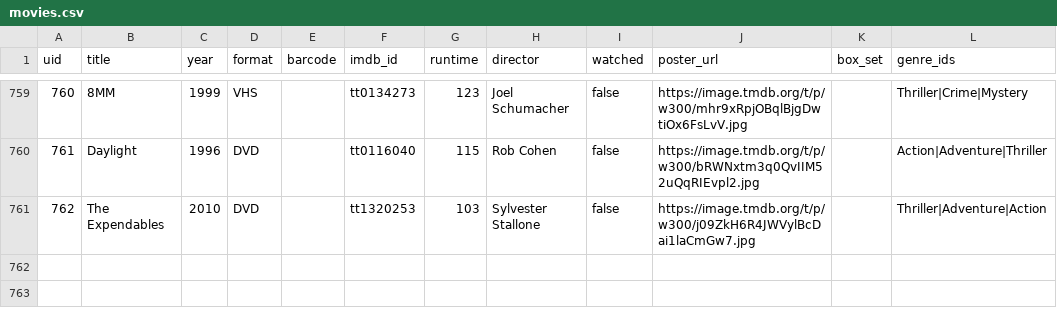
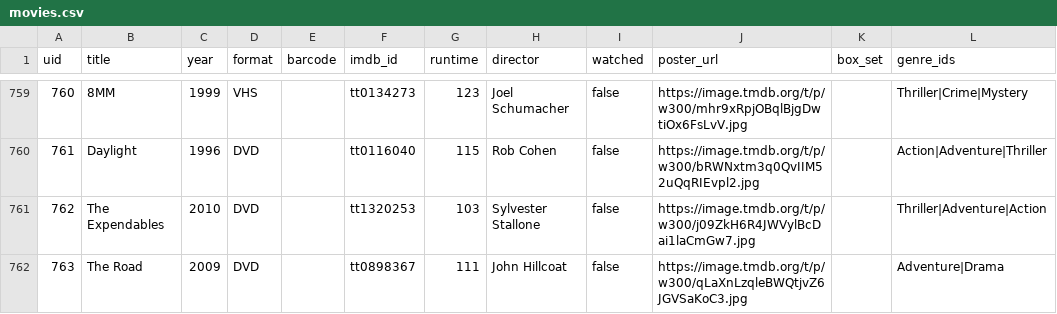
Before and after one commit to wonderdk/BeKindRewind, a CSV file: movies.csv, drawn as a sheet; only a part is shown, gaps mark what is left out; the diff names each change by its address in the sheet, - before the commit and + after, or states it on an @@ line.

Commit message:
Add: The Road

```diff
--- a/movies.csv
+++ b/movies.csv
+row 762: 763 | The Road | 2009 | DVD |  | tt0898367 | 111 | John Hillcoat | false | https://image.tmdb.org/t/p/w300/qLaXnLzqleBWQtjvZ6JGVSaKoC3.jpg |  | Adventure|Drama
```
